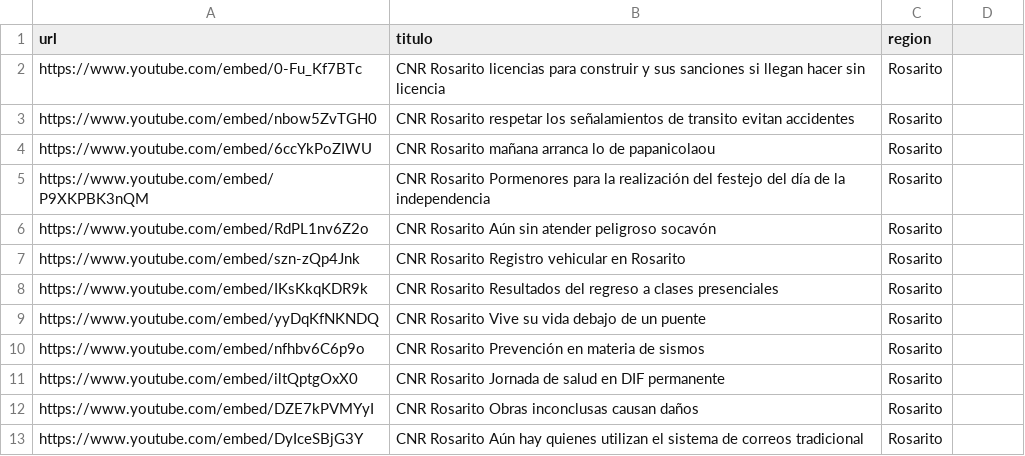
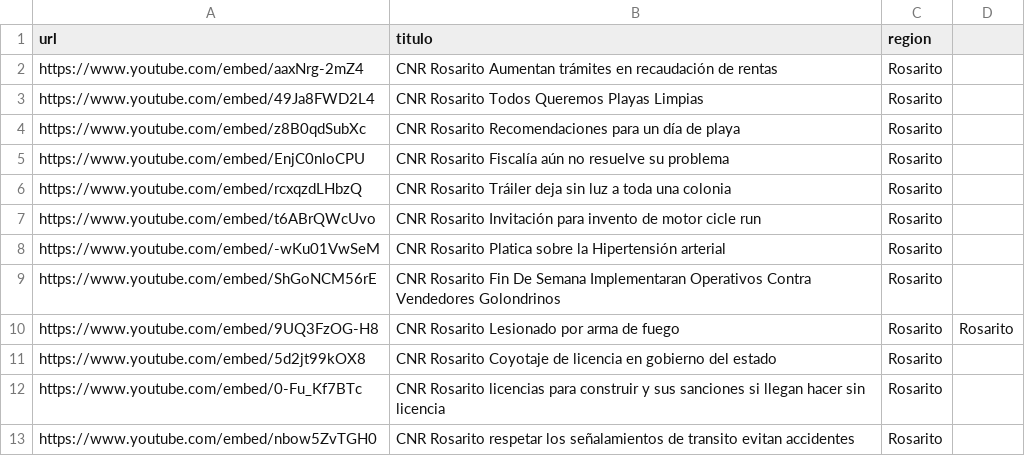
Before and after one commit to MauricioAlcala/cnr.tv, a CSV file: _data/rosarito.csv, drawn as a sheet; only a part is shown; the shorter side is filled out with more unchanged rows.

Commit message:
NOTAS SEPTIEMBRE 10

```diff
--- a/_data/rosarito.csv
+++ b/_data/rosarito.csv
@@ -1,2 +1,12 @@
 url,titulo,region
+https://www.youtube.com/embed/aaxNrg-2mZ4,"CNR Rosarito Aumentan trámites en recaudación de rentas",Rosarito
+https://www.youtube.com/embed/49Ja8FWD2L4,"CNR Rosarito Todos Queremos Playas Limpias",Rosarito
+https://www.youtube.com/embed/z8B0qdSubXc,"CNR Rosarito Recomendaciones para un día de playa",Rosarito
+https://www.youtube.com/embed/EnjC0nloCPU,"CNR Rosarito Fiscalía aún no resuelve su problema",Rosarito
+https://www.youtube.com/embed/rcxqzdLHbzQ,"CNR Rosarito Tráiler deja sin luz a toda una colonia",Rosarito
+https://www.youtube.com/embed/t6ABrQWcUvo,"CNR Rosarito Invitación para invento de motor cicle run",Rosarito
+https://www.youtube.com/embed/-wKu01VwSeM,"CNR Rosarito Platica sobre la Hipertensión arterial",Rosarito
+https://www.youtube.com/embed/ShGoNCM56rE,"CNR Rosarito Fin De Semana Implementaran Operativos Contra Vendedores Golondrinos",Rosarito
+https://www.youtube.com/embed/9UQ3FzOG-H8,"CNR Rosarito Lesionado por arma de fuego",Rosarito,Rosarito
+https://www.youtube.com/embed/5d2jt99kOX8,"CNR Rosarito Coyotaje de licencia en gobierno del estado",Rosarito
 https://www.youtube.com/embed/0-Fu_Kf7BTc,"CNR Rosarito licencias para construir y sus sanciones si llegan hacer sin licencia",Rosarito
```
